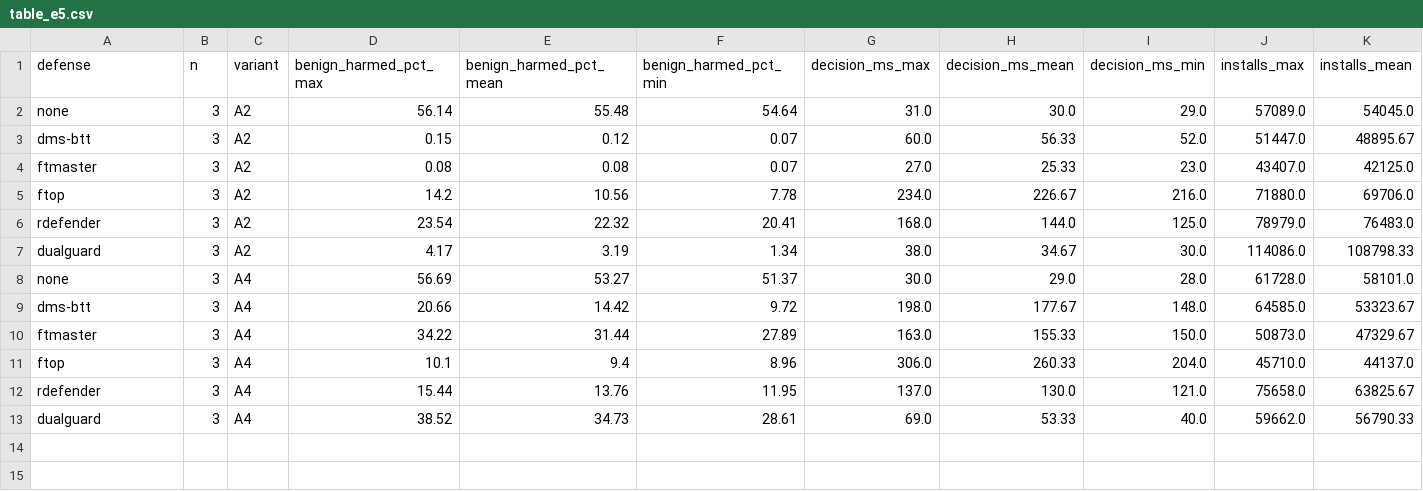
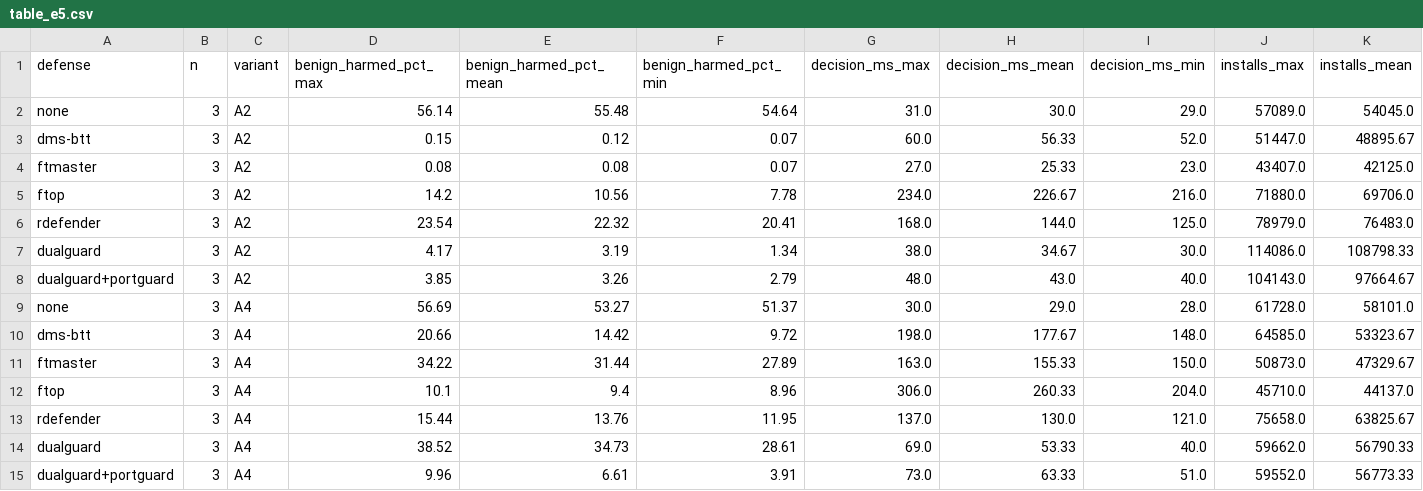
Before and after one commit to asifahmedutsa/LOFT_ATTACK_MITIGATION, a CSV file: loft_project/results/testbed_e5/table_e5.csv, drawn as a sheet; only a part is shown; rows hold the shown columns only; the diff names each change by its address in the sheet, - before the commit and + after, or states it on an @@ line.

```diff
--- a/loft_project/results/testbed_e5/table_e5.csv
+++ b/loft_project/results/testbed_e5/table_e5.csv
+row 8: dualguard+portguard | 3 | A2 | 3.85 | 3.26 | 2.79 | 48.0 | 43.0 | 40.0 | 104143.0 | 97664.67
+row 15: dualguard+portguard | 3 | A4 | 9.96 | 6.61 | 3.91 | 73.0 | 63.33 | 51.0 | 59552.0 | 56773.33
```
Also changed, not shown: loft_project/results/testbed_e5/runs.csv, 3 other files.
